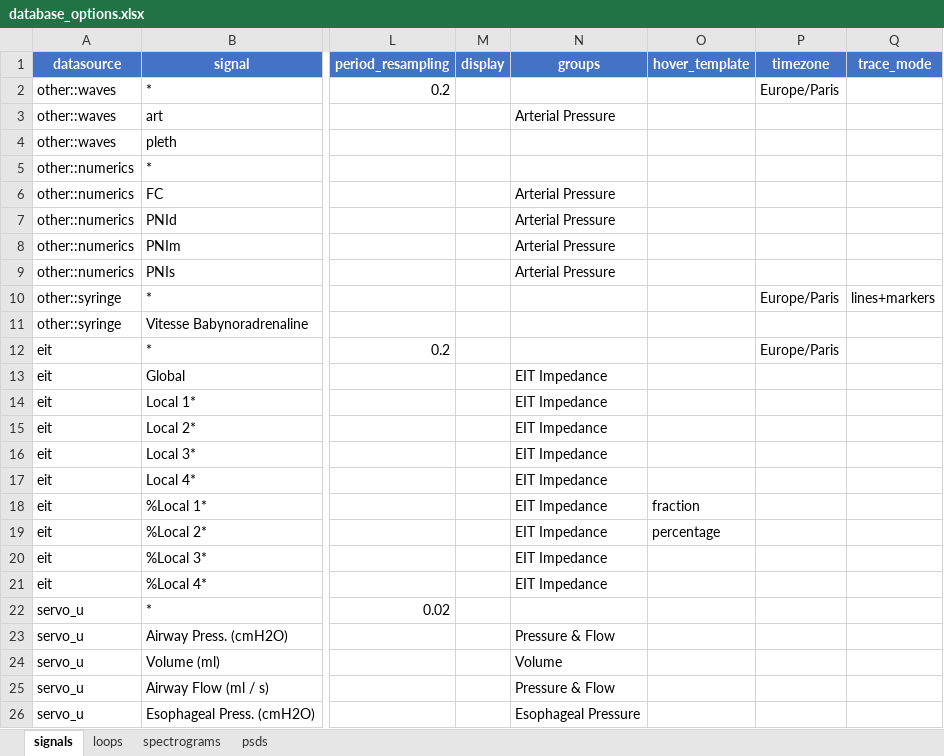
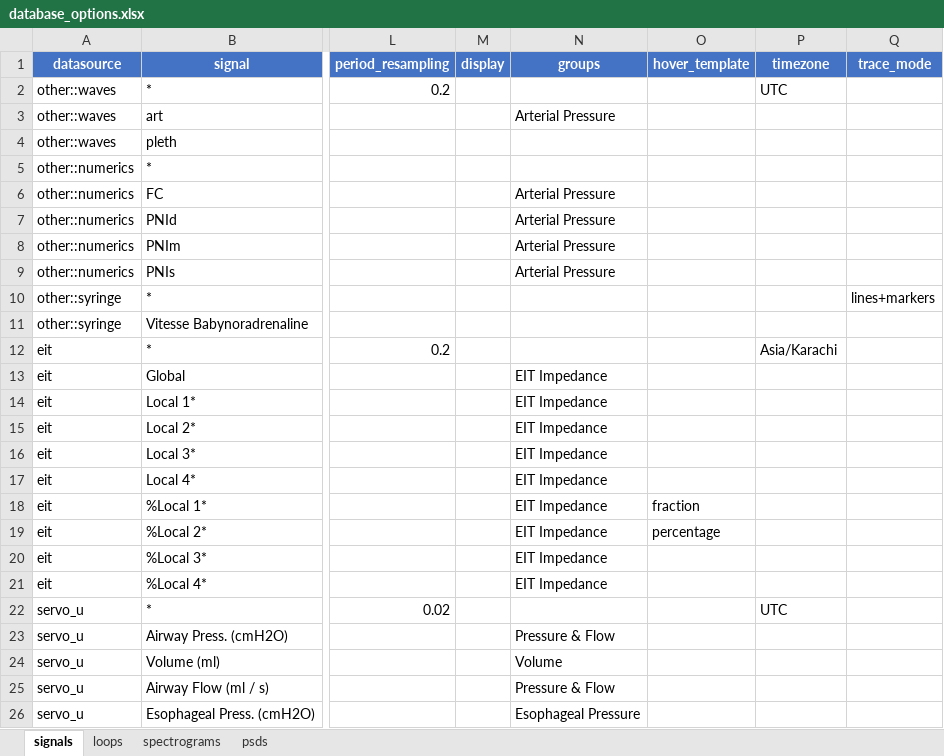
Before and after one commit to larib-data/clinical-scope, an Excel workbook: example/demo_database/database_options.xlsx, sheet signals, drawn as a sheet; only a part is shown, gaps mark what is left out; values as stored, in another font and other column widths than the file's, no borders; the diff names each change by its address in the sheet, - before the commit and + after, or states it on an @@ line.

```diff
--- a/example/demo_database/database_options.xlsx (sheet signals)
+++ b/example/demo_database/database_options.xlsx (sheet signals)
-P2 (timezone): Europe/Paris
+P2 (timezone): UTC
-P10 (timezone): Europe/Paris
+P10 (timezone): (empty)
-P12 (timezone): Europe/Paris
+P12 (timezone): Asia/Karachi
-P22 (timezone): (empty)
+P22 (timezone): UTC
```
Also changed, not shown: 24 other files.
